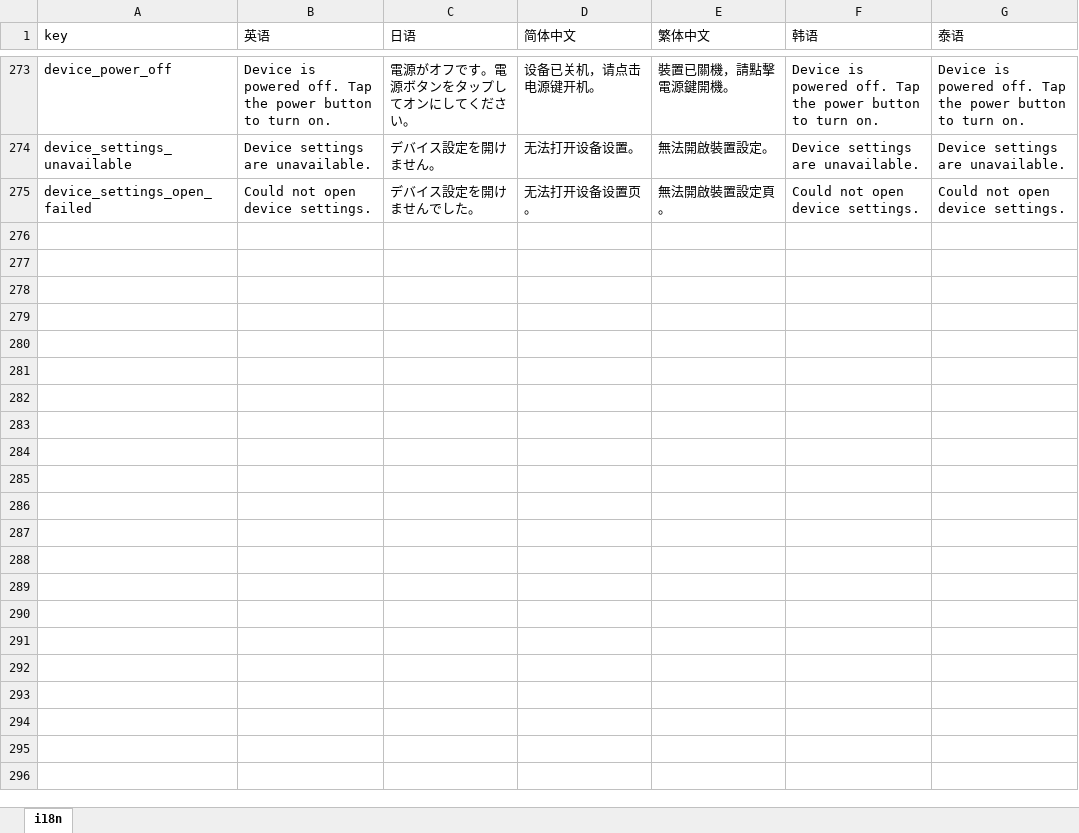
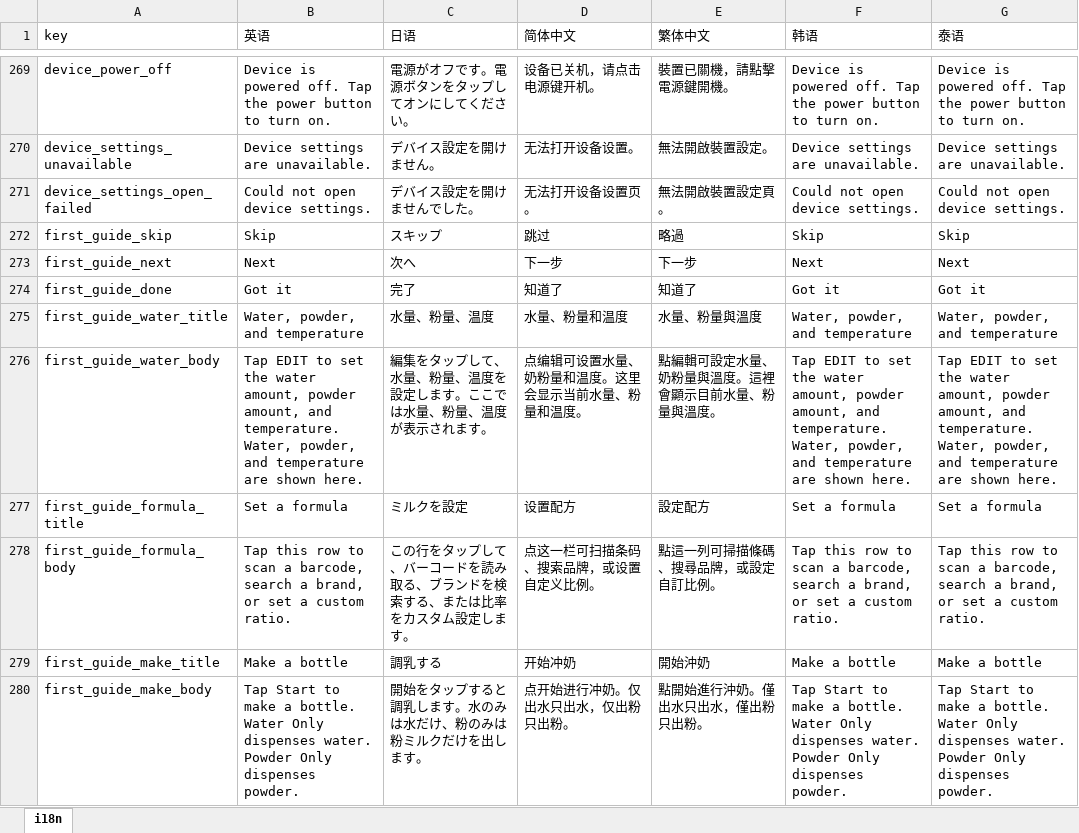
Before and after one commit to WisdomOasis/smart-bottle-maker, an Excel workbook: i18n_export.xlsx, sheet i18n, drawn as a sheet; only a part is shown, gaps mark what is left out; values as stored, in another font and other column widths than the file's, no borders; the diff covers the shown part only; the diff names each change by its address in the sheet, - before the commit and + after, or states it on an @@ line.

```diff
--- a/i18n_export.xlsx (sheet i18n)
+++ b/i18n_export.xlsx (sheet i18n)
+row 272: first_guide_skip | Skip | スキップ | 跳过 | 略過 | Skip | Skip
+row 273: first_guide_next | Next | 次へ | 下一步 | 下一步 | Next | Next
+row 274: first_guide_done | Got it | 完了 | 知道了 | 知道了 | Got it | Got it
+row 275: first_guide_water_title | Water, powder, and temperature | 水量、粉量、温度 | 水量、粉量和温度 | 水量、粉量與溫度 | Water, powder, and temperature | Water, powder, and temperature
+row 276: first_guide_water_body | Tap EDIT to set the water amount, powder amount, and temperature. Water, powder, and temperature are shown here. | 編集をタップして、水量、粉量、温度を設定します。ここでは水量、粉量、温度が表示されます。 | 点编辑可设置水量、奶粉量和温度。这里会显示当前水量、粉量和温度。 | 點編輯可設定水量、奶粉量與溫度。這裡會顯示目前水量、粉量與溫度。 | Tap EDIT to set the water amount, powder amount, and temperature. Water, powder, and temperature are shown here. | Tap EDIT to set the water amount, powder amount, and temperature. Water, powder, and temperature are shown here.
+row 277: first_guide_formula_title | Set a formula | ミルクを設定 | 设置配方 | 設定配方 | Set a formula | Set a formula
+row 278: first_guide_formula_body | Tap this row to scan a barcode, search a brand, or set a custom ratio. | この行をタップして、バーコードを読み取る、ブランドを検索する、または比率をカスタム設定します。 | 点这一栏可扫描条码、搜索品牌，或设置自定义比例。 | 點這一列可掃描條碼、搜尋品牌，或設定自訂比例。 | Tap this row to scan a barcode, search a brand, or set a custom ratio. | Tap this row to scan a barcode, search a brand, or set a custom ratio.
+row 279: first_guide_make_title | Make a bottle | 調乳する | 开始冲奶 | 開始沖奶 | Make a bottle | Make a bottle
+row 280: first_guide_make_body | Tap Start to make a bottle. Water Only dispenses water. Powder Only dispenses powder. | 開始をタップすると調乳します。水のみは水だけ、粉のみは粉ミルクだけを出します。 | 点开始进行冲奶。仅出水只出水，仅出粉只出粉。 | 點開始進行沖奶。僅出水只出水，僅出粉只出粉。 | Tap Start to make a bottle. Water Only dispenses water. Powder Only dispenses powder. | Tap Start to make a bottle. Water Only dispenses water. Powder Only dispenses powder.
```
Also changed, not shown: 9 added rows, 5 removed rows and 6 edited cells elsewhere in this sheet, 49 other files.
